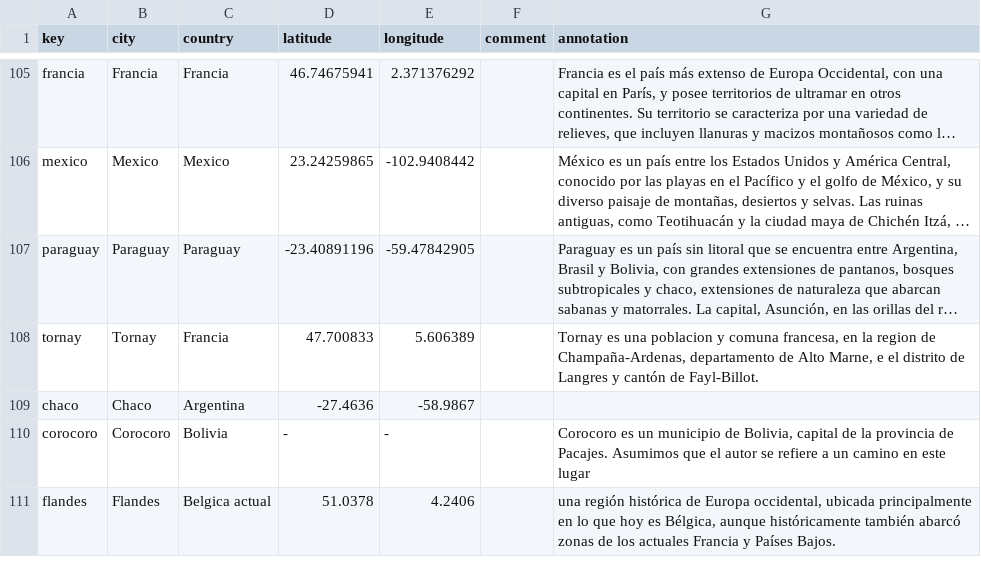
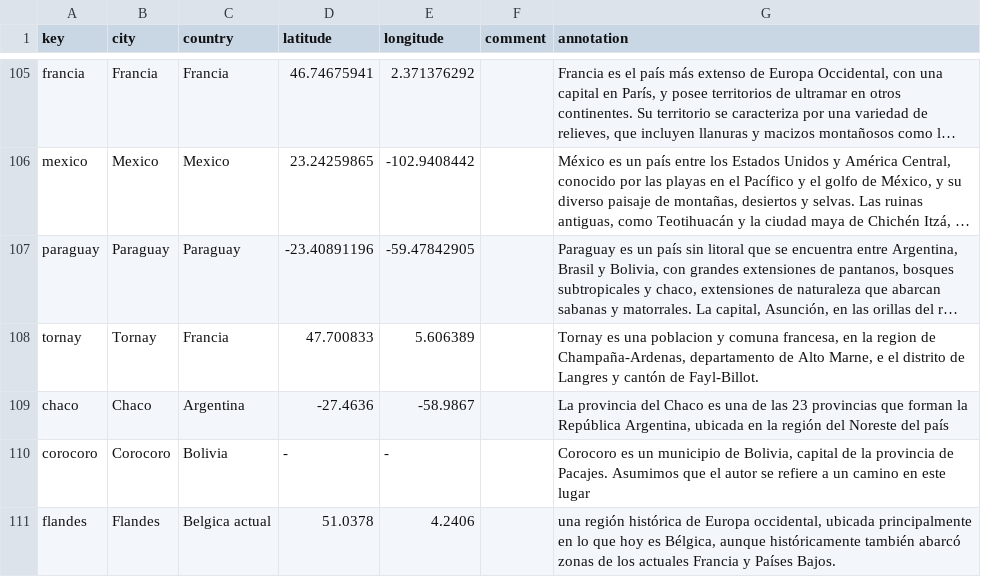
Before and after one commit to AgustinaKern/lazarillo_2026, a CSV file: _data/placename_main.csv, drawn as a sheet; only a part is shown, gaps mark what is left out; long unchanged cells end in …; the diff names each change by its address in the sheet, - before the commit and + after, or states it on an @@ line.

Commit message:
chaco

```diff
--- a/_data/placename_main.csv
+++ b/_data/placename_main.csv
-G109 (annotation): (empty)
+G109 (annotation): La provincia del Chaco es una de las 23 provincias que forman la República Argentina, ubicada en la región del Noreste del país
```
